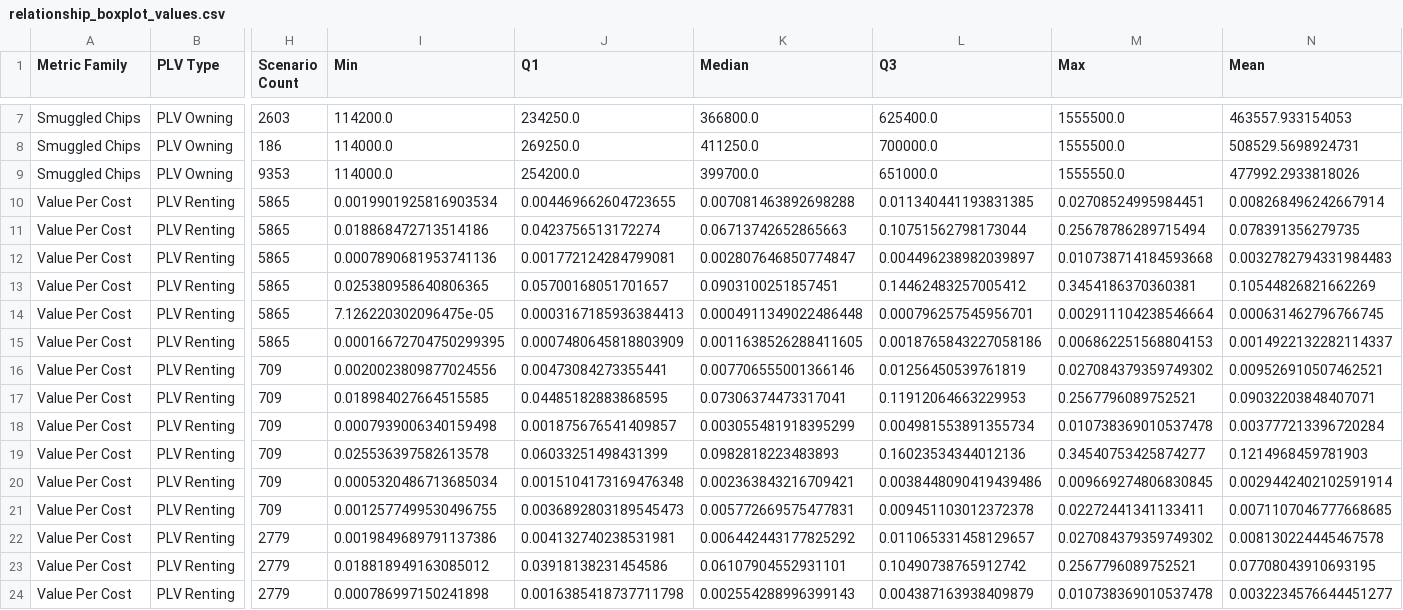
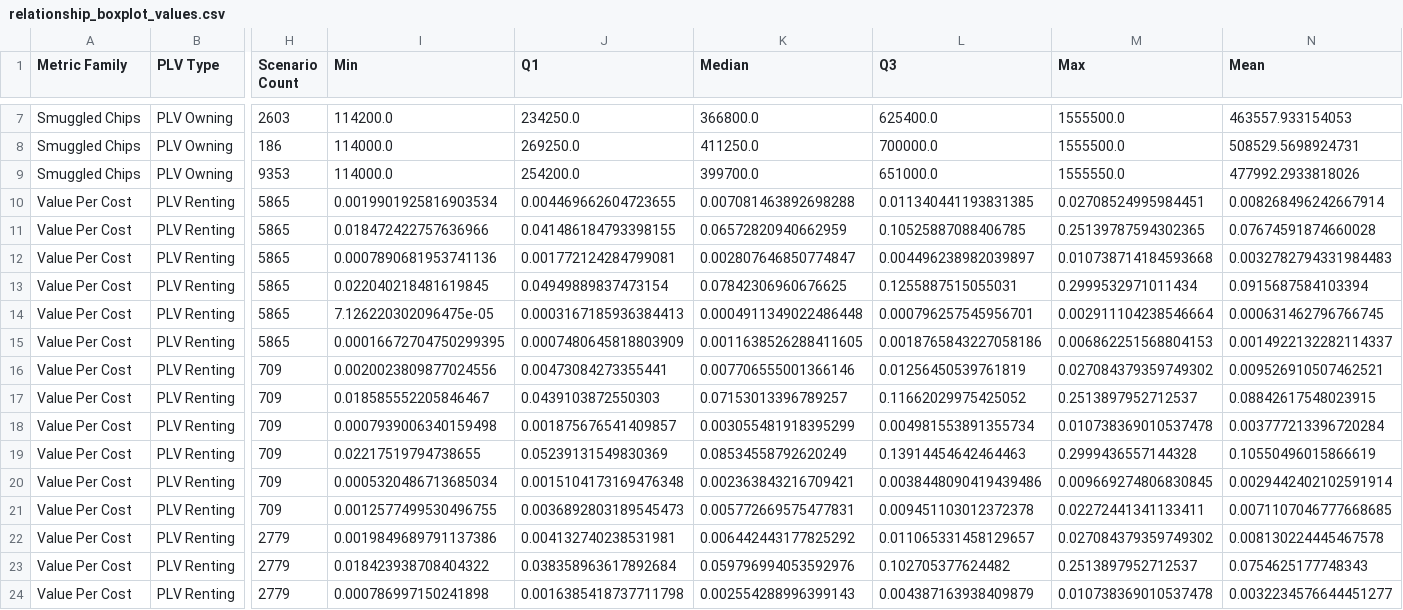
Before and after one commit to georgetown-cset/location-verification-calculations, a CSV file: output/perfect_information/relationship_boxplot_values.csv, drawn as a sheet; only a part is shown, gaps mark what is left out; the diff covers the shown part only; the diff names each change by its address in the sheet, - before the commit and + after, or states it on an @@ line.

```diff
--- a/output/perfect_information/relationship_boxplot_values.csv
+++ b/output/perfect_information/relationship_boxplot_values.csv
-I11 (Min): 0.018868472713514186
+I11 (Min): 0.018472422757636966
-J11 (Q1): 0.0423756513172274
+J11 (Q1): 0.041486184793398155
-K11 (Median): 0.06713742652865663
+K11 (Median): 0.06572820940662959
-L11 (Q3): 0.10751562798173044
+L11 (Q3): 0.10525887088406785
-M11 (Max): 0.25678786289715494
+M11 (Max): 0.25139787594302365
-N11 (Mean): 0.078391356279735
+N11 (Mean): 0.07674591874660028
-I13 (Min): 0.025380958640806365
+I13 (Min): 0.022040218481619845
-J13 (Q1): 0.05700168051701657
+J13 (Q1): 0.04949889837473154
-K13 (Median): 0.0903100251857451
+K13 (Median): 0.07842306960676625
-L13 (Q3): 0.14462483257005412
+L13 (Q3): 0.1255887515055031
-M13 (Max): 0.3454186370360381
+M13 (Max): 0.2999532971011434
-N13 (Mean): 0.10544826821662269
+N13 (Mean): 0.0915687584103394
-I17 (Min): 0.018984027664515585
+I17 (Min): 0.018585552205846467
-J17 (Q1): 0.04485182883868595
+J17 (Q1): 0.0439103872550303
-K17 (Median): 0.07306374473317041
+K17 (Median): 0.07153013396789257
-L17 (Q3): 0.11912064663229953
+L17 (Q3): 0.11662029975425052
-M17 (Max): 0.2567796089752521
+M17 (Max): 0.2513897952712537
-N17 (Mean): 0.09032203848407071
+N17 (Mean): 0.08842617548023915
-I19 (Min): 0.025536397582613578
+I19 (Min): 0.02217519794738655
-J19 (Q1): 0.06033251498431399
+J19 (Q1): 0.05239131549830369
-K19 (Median): 0.0982818223483893
+K19 (Median): 0.08534558792620249
-L19 (Q3): 0.16023534344012136
+L19 (Q3): 0.13914454642464463
-M19 (Max): 0.34540753425874277
+M19 (Max): 0.2999436557144328
-N19 (Mean): 0.1214968459781903
+N19 (Mean): 0.10550496015866619
-I23 (Min): 0.018818949163085012
+I23 (Min): 0.018423938708404322
-J23 (Q1): 0.03918138231454586
+J23 (Q1): 0.038358963617892684
-K23 (Median): 0.06107904552931101
+K23 (Median): 0.059796994053592976
-L23 (Q3): 0.10490738765912742
+L23 (Q3): 0.102705377624482
-M23 (Max): 0.2567796089752521
+M23 (Max): 0.2513897952712537
-N23 (Mean): 0.07708043910693195
+N23 (Mean): 0.0754625177748343
```
Also changed, not shown: 66 edited cells elsewhere in this file, output/all/relationship_boxplot_values.csv, 6 other files.
